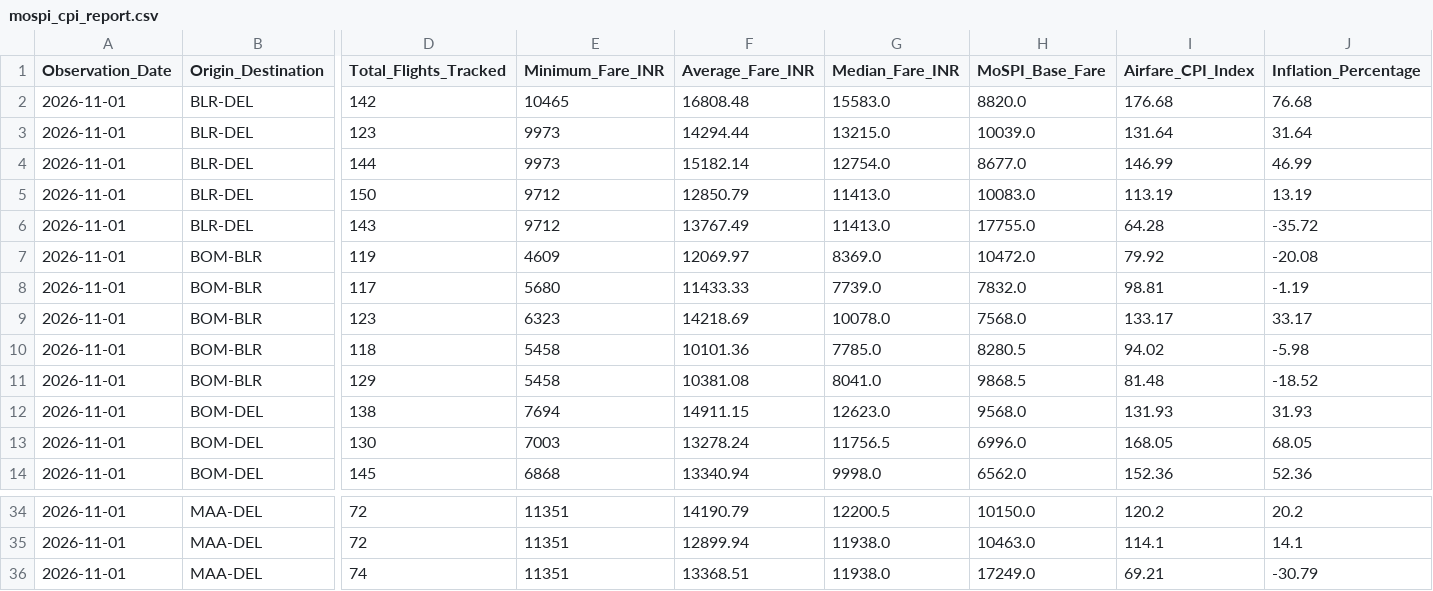
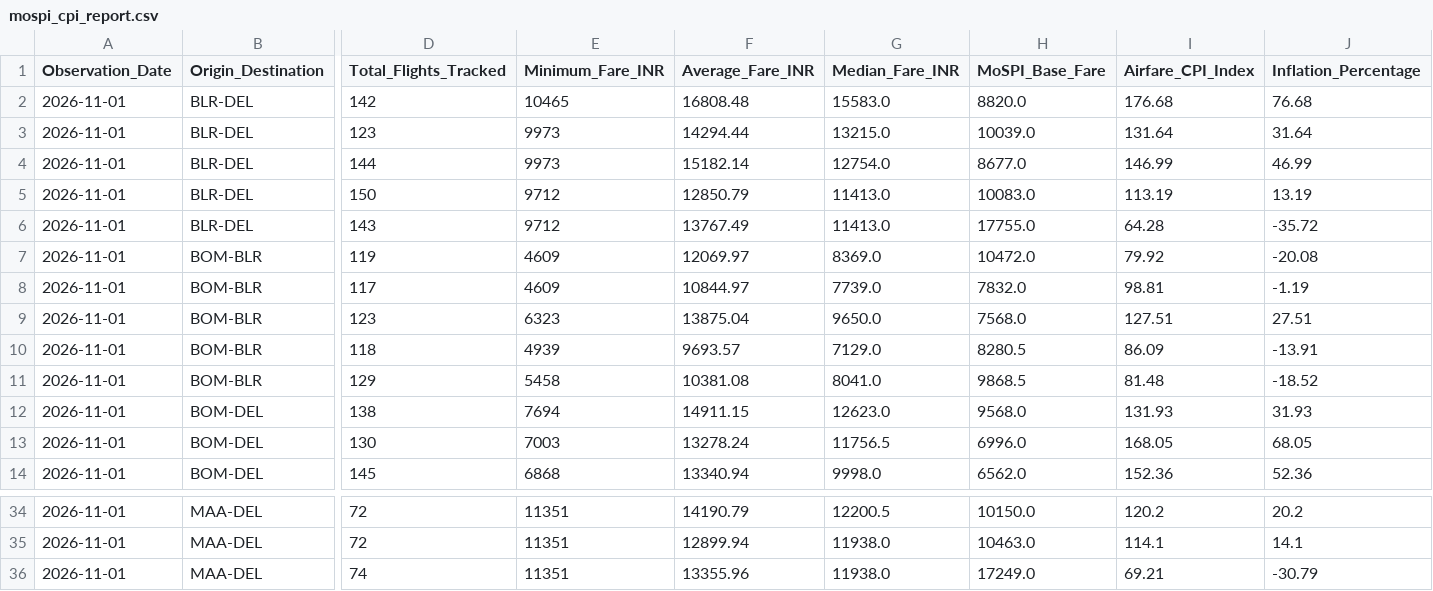
Before and after one commit to ayushbhagwanjadhav/mospi-airfare-index, a CSV file: data/mospi_cpi_report.csv, drawn as a sheet; only a part is shown, gaps mark what is left out; the diff names each change by its address in the sheet, - before the commit and + after, or states it on an @@ line.

```diff
--- a/data/mospi_cpi_report.csv
+++ b/data/mospi_cpi_report.csv
-E8 (Minimum_Fare_INR): 5680
+E8 (Minimum_Fare_INR): 4609
-F8 (Average_Fare_INR): 11433.33
+F8 (Average_Fare_INR): 10844.97
-F9 (Average_Fare_INR): 14218.69
+F9 (Average_Fare_INR): 13875.04
-G9 (Median_Fare_INR): 10078.0
+G9 (Median_Fare_INR): 9650.0
-I9 (Airfare_CPI_Index): 133.17
+I9 (Airfare_CPI_Index): 127.51
-J9 (Inflation_Percentage): 33.17
+J9 (Inflation_Percentage): 27.51
-E10 (Minimum_Fare_INR): 5458
+E10 (Minimum_Fare_INR): 4939
-F10 (Average_Fare_INR): 10101.36
+F10 (Average_Fare_INR): 9693.57
-G10 (Median_Fare_INR): 7785.0
+G10 (Median_Fare_INR): 7129.0
-I10 (Airfare_CPI_Index): 94.02
+I10 (Airfare_CPI_Index): 86.09
-J10 (Inflation_Percentage): -5.98
+J10 (Inflation_Percentage): -13.91
-F36 (Average_Fare_INR): 13368.51
+F36 (Average_Fare_INR): 13355.96
```
Also changed, not shown: data/mospi_cpi_timeseries.csv, 2 other files.
